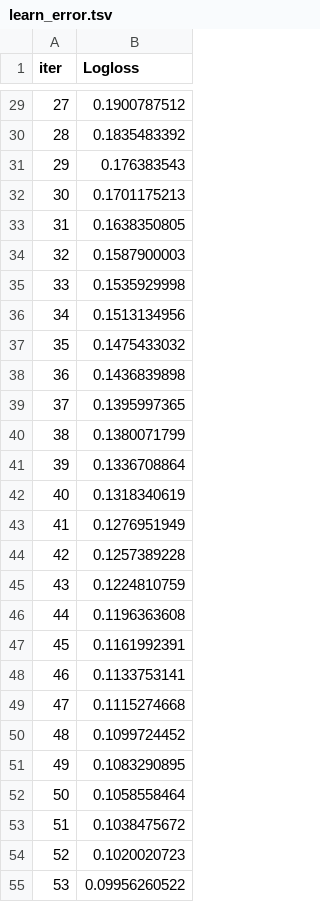
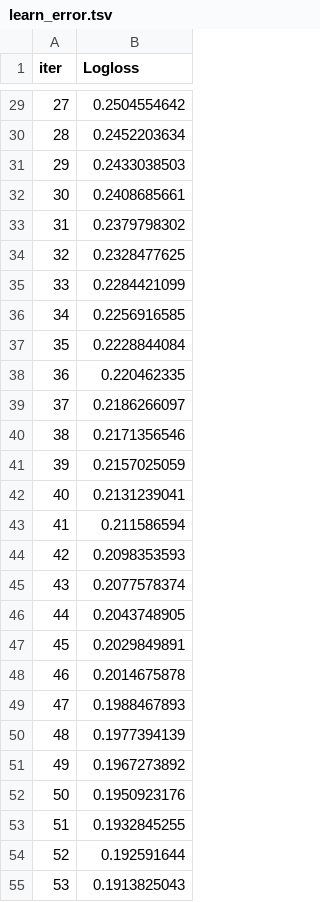
Before and after one commit to R3D-R4V3N/F1-Top-3, a TSV file: catboost_info/learn_error.tsv, drawn as a sheet; only a part is shown, gaps mark what is left out; the diff covers the shown part only.

```diff
--- a/catboost_info/learn_error.tsv
+++ b/catboost_info/learn_error.tsv
@@ -29,27 +29,27 @@ iter	Logloss
-27	0.1900787512
-28	0.1835483392
-29	0.176383543
-30	0.1701175213
-31	0.1638350805
-32	0.1587900003
-33	0.1535929998
-34	0.1513134956
-35	0.1475433032
-36	0.1436839898
-37	0.1395997365
-38	0.1380071799
-39	0.1336708864
-40	0.1318340619
-41	0.1276951949
-42	0.1257389228
-43	0.1224810759
-44	0.1196363608
-45	0.1161992391
-46	0.1133753141
-47	0.1115274668
-48	0.1099724452
-49	0.1083290895
-50	0.1058558464
-51	0.1038475672
-52	0.1020020723
-53	0.09956260522
+27	0.2504554642
+28	0.2452203634
+29	0.2433038503
+30	0.2408685661
+31	0.2379798302
+32	0.2328477625
+33	0.2284421099
+34	0.2256916585
+35	0.2228844084
+36	0.220462335
+37	0.2186266097
+38	0.2171356546
+39	0.2157025059
+40	0.2131239041
+41	0.211586594
+42	0.2098353593
+43	0.2077578374
+44	0.2043748905
+45	0.2029849891
+46	0.2014675878
+47	0.1988467893
+48	0.1977394139
+49	0.1967273892
+50	0.1950923176
+51	0.1932845255
+52	0.192591644
+53	0.1913825043
```
Also changed, not shown: 173 edited cells elsewhere in this file, catboost_info/time_left.tsv, model_performance.csv, 3 other files.
